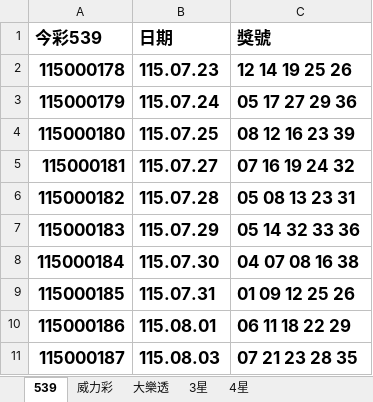
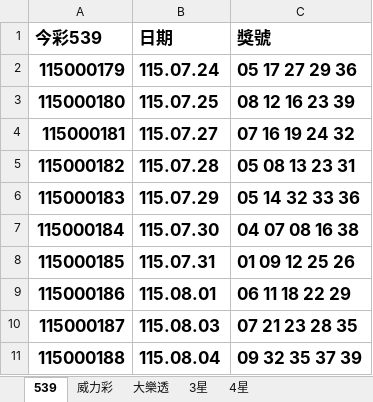
Before and after one commit to Tony-1943/taiwan-lottery, an Excel workbook: 最新開獎紀錄.xlsx, sheet 539, drawn as a sheet; values as stored, in another font and other column widths than the file's, no borders; table styles not drawn; removed rows and columns are numbered as before the commit, all else as after; the diff names each change by its address in the sheet, - before the commit and + after, or states it on an @@ line.

```diff
--- a/最新開獎紀錄.xlsx (sheet 539)
+++ b/最新開獎紀錄.xlsx (sheet 539)
-row 2: 115000178 | 115.07.23 | 12 14 19 25 26
+row 11: 115000188 | 115.08.04 | 09 32 35 37 39
```
Also changed, not shown: sheet 大樂透, 10 other files.
